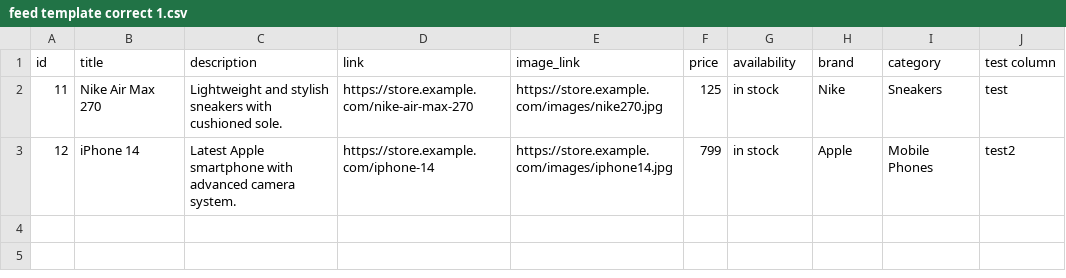
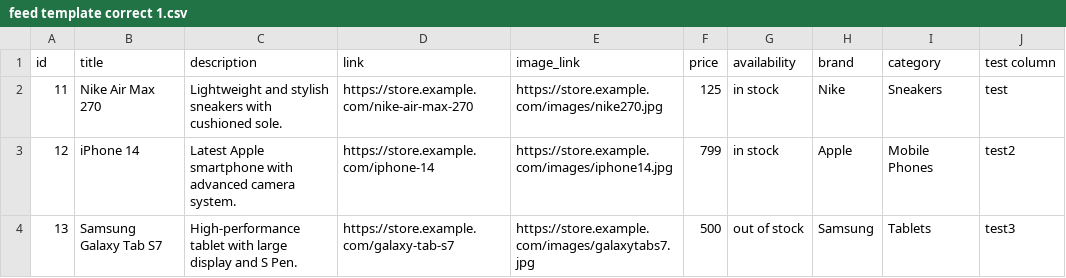
Before and after one commit to melnichenkoroman95-hue/some_test_feed, a CSV file: feed template correct 1.csv, drawn as a sheet.

Commit message:
Update feed template correct 1.csv

```diff
--- a/feed template correct 1.csv
+++ b/feed template correct 1.csv
@@ -3 +3,2 @@ id,title,description,link,image_link,price,availability,brand,category,test colu
 12,iPhone 14,Latest Apple smartphone with advanced camera system.,https://store.example.com/iphone-14,https://store.example.com/images/iphone14.jpg,799,in stock,Apple,Mobile Phones,test2
+13,Samsung Galaxy Tab S7,High-performance tablet with large display and S Pen.,https://store.example.com/galaxy-tab-s7,https://store.example.com/images/galaxytabs7.jpg,500,out of stock,Samsung,Tablets,test3
```
